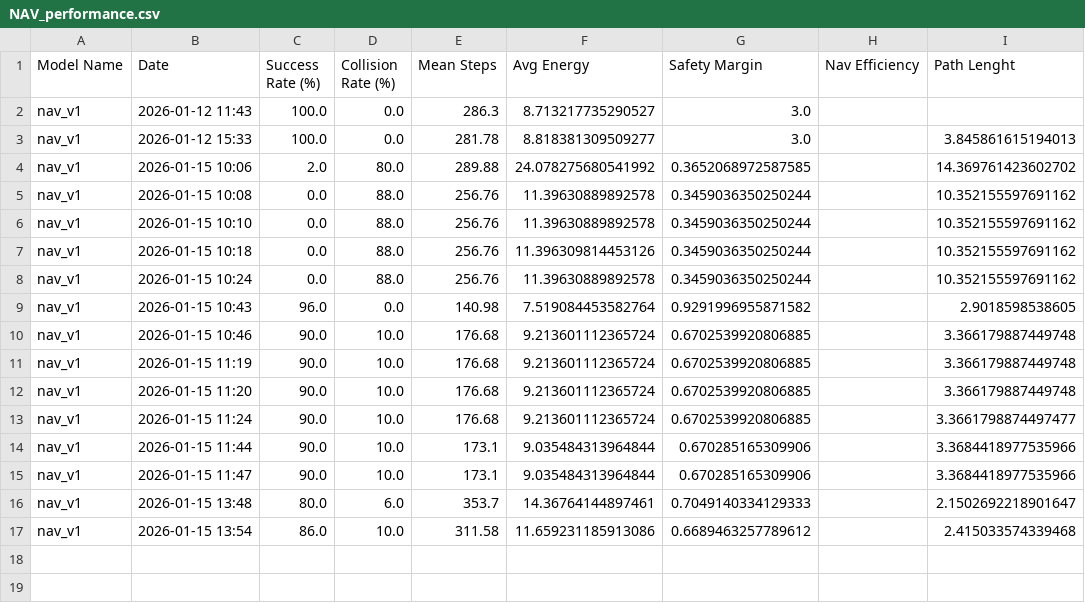
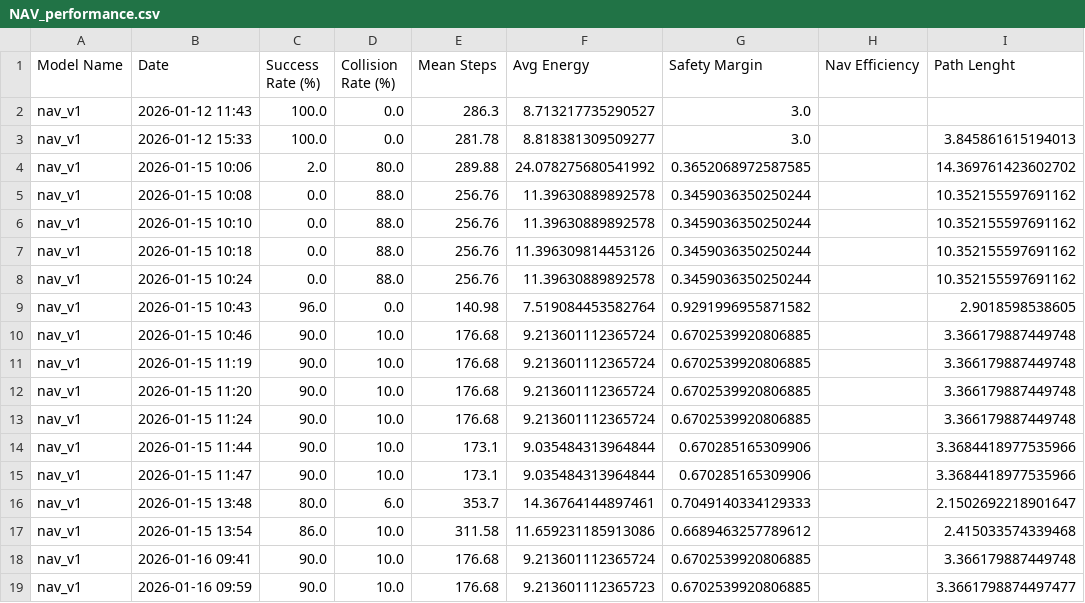
Before and after one commit to orc-podavini-grisenti/final_assignment, a CSV file: evaluation/output/NAV_performance.csv, drawn as a sheet.

```diff
--- a/evaluation/output/NAV_performance.csv
+++ b/evaluation/output/NAV_performance.csv
@@ -12,3 +12,3 @@ nav_v1,2026-01-15 11:19,90.0,10.0,176.68,9.213601112365724,0.6702539920806885,,3
 nav_v1,2026-01-15 11:20,90.0,10.0,176.68,9.213601112365724,0.6702539920806885,,3.366179887449748
-nav_v1,2026-01-15 11:24,90.0,10.0,176.68,9.213601112365724,0.6702539920806885,,3.3661798874497477
+nav_v1,2026-01-15 11:24,90.0,10.0,176.68,9.213601112365724,0.6702539920806885,,3.366179887449748
 nav_v1,2026-01-15 11:44,90.0,10.0,173.1,9.035484313964844,0.670285165309906,,3.3684418977535966
@@ -17 +17,3 @@ nav_v1,2026-01-15 13:48,80.0,6.0,353.7,14.36764144897461,0.7049140334129333,,2.1
 nav_v1,2026-01-15 13:54,86.0,10.0,311.58,11.659231185913086,0.6689463257789612,,2.415033574339468
+nav_v1,2026-01-16 09:41,90.0,10.0,176.68,9.213601112365724,0.6702539920806885,,3.366179887449748
+nav_v1,2026-01-16 09:59,90.0,10.0,176.68,9.213601112365723,0.6702539920806885,,3.3661798874497477
```
Also changed, not shown: evaluation/output/NAV_path_quality.csv, evaluation/output/raw_nav_data/nav_v1_general_raw.csv, 44 other files.
